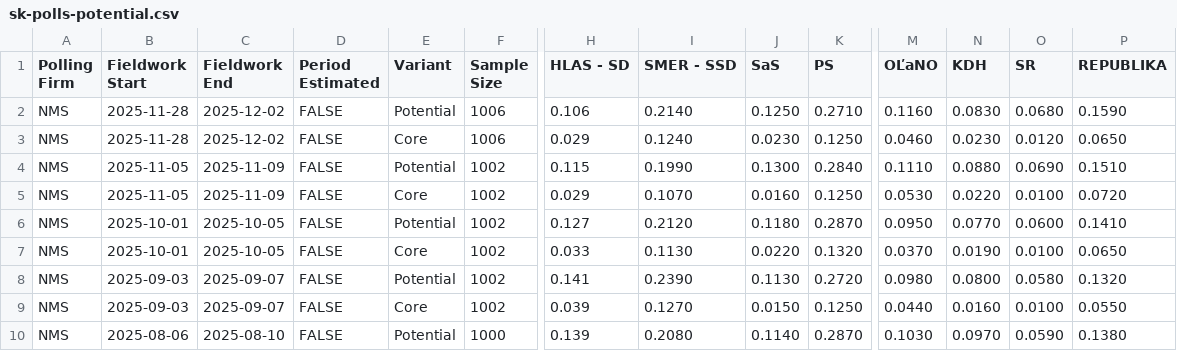
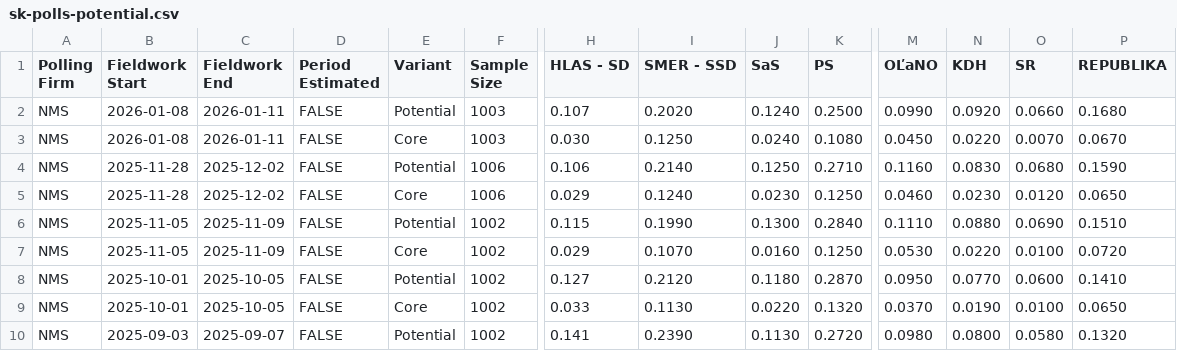
Before and after one commit to acernek/acernek.github.io, a CSV file: sk-polls/data/sk-polls-potential.csv, drawn as a sheet; only a part is shown, gaps mark what is left out; the shorter side is filled out with more unchanged rows; rows hold the shown columns only; the diff names each change by its address in the sheet, - before the commit and + after, or states it on an @@ line.

```diff
--- a/sk-polls/data/sk-polls-potential.csv
+++ b/sk-polls/data/sk-polls-potential.csv
+row 2: NMS | 2026-01-08 | 2026-01-11 | FALSE | Potential | 1003 | 0.107 | 0.2020 | 0.1240 | 0.2500 | 0.0990 | 0.0920 | 0.0660 | 0.1680
+row 3: NMS | 2026-01-08 | 2026-01-11 | FALSE | Core | 1003 | 0.030 | 0.1250 | 0.0240 | 0.1080 | 0.0450 | 0.0220 | 0.0070 | 0.0670
```
Also changed, not shown: sk-polls/data/sk-polls.csv, 3 other files.
